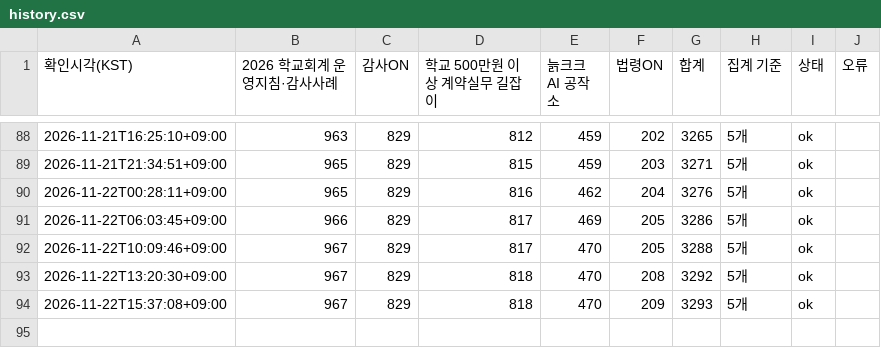
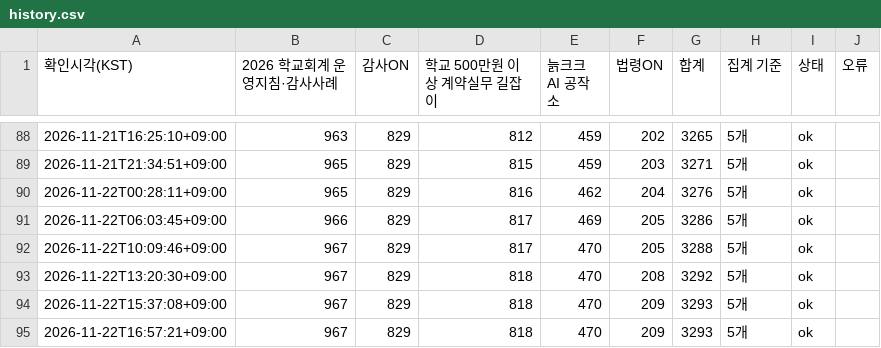
Before and after one commit to jeonbuk-audit-search/audit-search, a CSV file: view-monitor/data/history.csv, drawn as a sheet; only a part is shown, gaps mark what is left out.

```diff
--- a/view-monitor/data/history.csv
+++ b/view-monitor/data/history.csv
@@ -94 +94,2 @@
 2026-11-22T15:37:08+09:00,967,829,818,470,209,3293,5개,ok,
+2026-11-22T16:57:21+09:00,967,829,818,470,209,3293,5개,ok,
```
Also changed, not shown: 1 other file.
